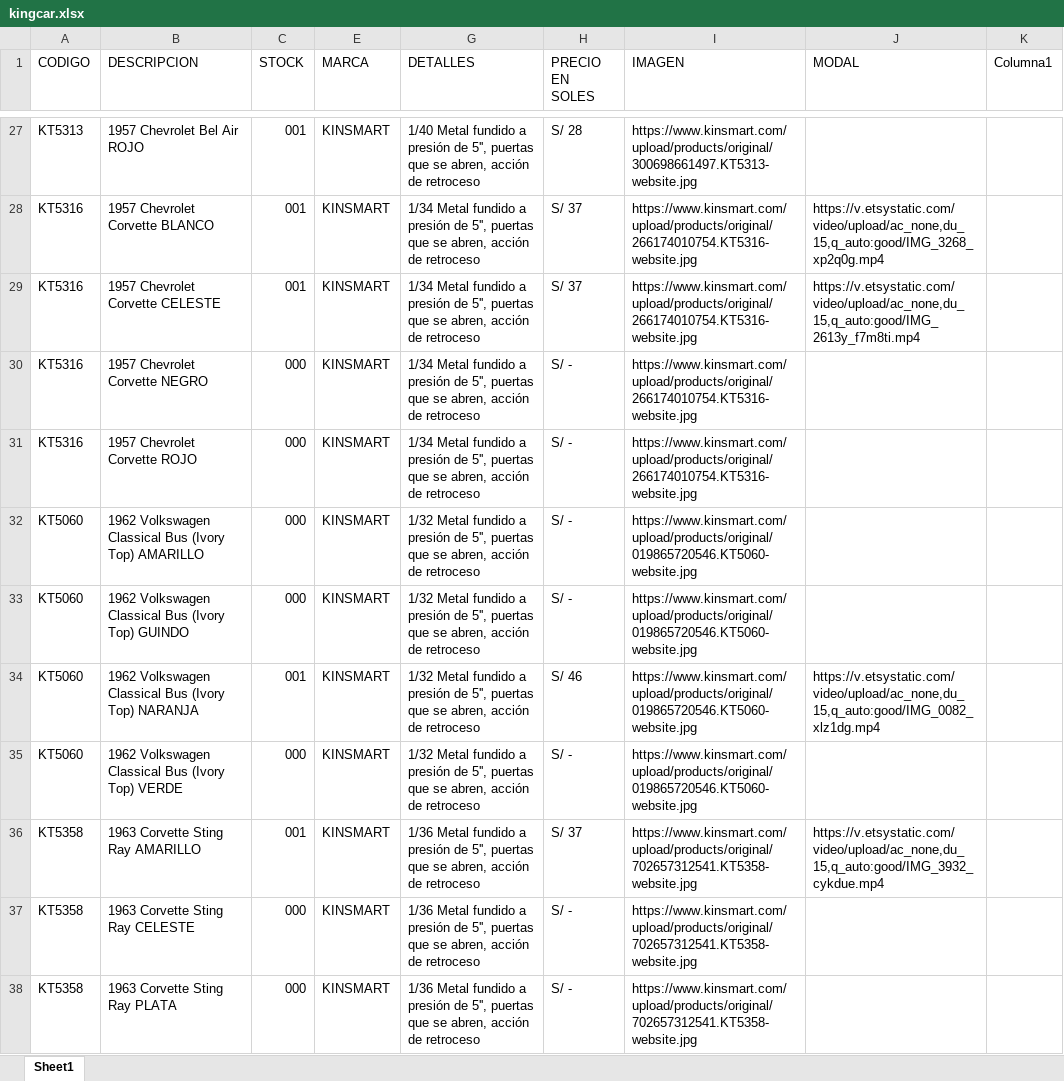
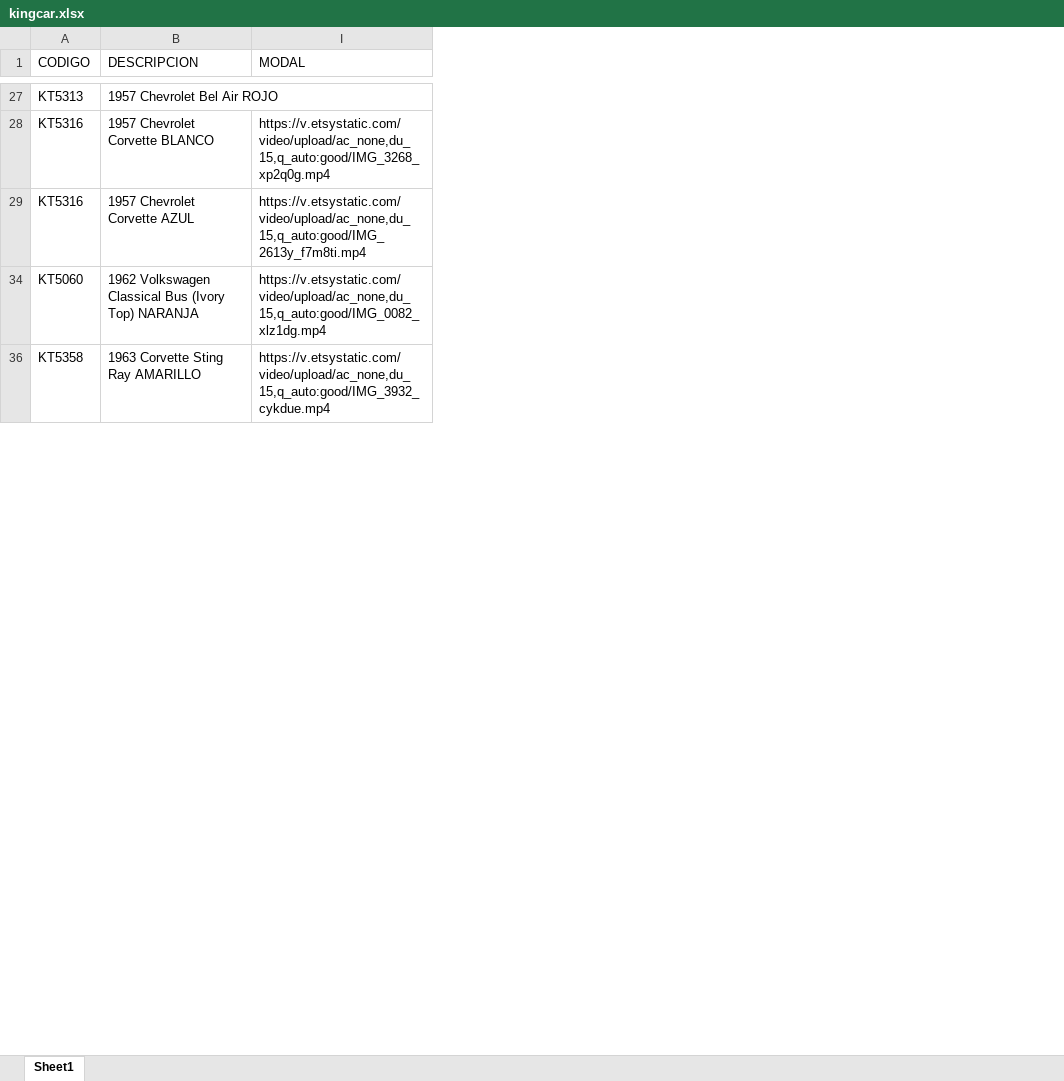
Before and after one commit to scperu/store, an Excel workbook: kingcar.xlsx, sheet Sheet1, drawn as a sheet; only a part is shown, gaps mark what is left out; values as stored, in another font and other column widths than the file's, no cell formats; conditional formats and table styles not drawn; the diff covers the shown part only; the diff names each change by its address in the sheet, - before the commit and + after, or states it on an @@ line.

Commit message:
Add files via upload

```diff
--- a/kingcar.xlsx (sheet Sheet1)
+++ b/kingcar.xlsx (sheet Sheet1)
@@ column C (STOCK) hidden, rows 27-29: all 001; row 34: 001; row 36: 001 @@
@@ column E (MARCA) hidden, rows 27-29: all KINSMART; row 34: KINSMART; row 36: KINSMART @@
@@ column G (DETALLES) hidden, rows 27-29: 1/40 Metal fundido a presión de 5'', puertas que se abren, acción de retroceso | 1/34 Metal fundido a presión de 5'', puertas que se abren, acción de retroceso | 1/34 Metal fundido a presión de 5'', puertas que se abren, acción de retroceso; row 34: 1/32 Metal fundido a presión de 5'', puertas que se abren, acción de retroceso; row 36: 1/36 Metal fundido a presión de 5'', puertas que se abren, acción de retroceso @@
@@ column H (PRECIO EN SOLES) hidden, rows 27-29: S/ 28 | S/ 37 | S/ 37; row 34: S/ 46; row 36: S/ 37 @@
-column I (IMAGEN), rows 27-29: https://www.kinsmart.com/upload/products/original/300698661497.KT5313-website.jpg | https://www.kinsmart.com/upload/products/original/266174010754.KT5316-website.jpg | https://www.kinsmart.com/upload/products/original/266174010754.KT5316-website.jpg; row 34: https://www.kinsmart.com/upload/products/original/019865720546.KT5060-website.jpg; row 36: https://www.kinsmart.com/upload/products/original/702657312541.KT5358-website.jpg
-column K (Columna1), empty
-B29 (DESCRIPCION): 1957 Chevrolet Corvette CELESTE
+B29 (DESCRIPCION): 1957 Chevrolet Corvette AZUL
-row 30: KT5316 | 1957 Chevrolet Corvette NEGRO | 000 | KINSMART | 1/34 Metal fundido a presión de 5'', puertas que se abren, acción de retroceso | S/ - | https://www.kinsmart.com/upload/products/original/266174010754.KT5316-website.jpg
-row 31: KT5316 | 1957 Chevrolet Corvette ROJO | 000 | KINSMART | 1/34 Metal fundido a presión de 5'', puertas que se abren, acción de retroceso | S/ - | https://www.kinsmart.com/upload/products/original/266174010754.KT5316-website.jpg
-row 32: KT5060 | 1962 Volkswagen Classical Bus (Ivory Top) AMARILLO | 000 | KINSMART | 1/32 Metal fundido a presión de 5'', puertas que se abren, acción de retroceso | S/ - | https://www.kinsmart.com/upload/products/original/019865720546.KT5060-website.jpg
-row 33: KT5060 | 1962 Volkswagen Classical Bus (Ivory Top) GUINDO | 000 | KINSMART | 1/32 Metal fundido a presión de 5'', puertas que se abren, acción de retroceso | S/ - | https://www.kinsmart.com/upload/products/original/019865720546.KT5060-website.jpg
-row 35: KT5060 | 1962 Volkswagen Classical Bus (Ivory Top) VERDE | 000 | KINSMART | 1/32 Metal fundido a presión de 5'', puertas que se abren, acción de retroceso | S/ - | https://www.kinsmart.com/upload/products/original/019865720546.KT5060-website.jpg
-row 37: KT5358 | 1963 Corvette Sting Ray CELESTE | 000 | KINSMART | 1/36 Metal fundido a presión de 5'', puertas que se abren, acción de retroceso | S/ - | https://www.kinsmart.com/upload/products/original/702657312541.KT5358-website.jpg
-row 38: KT5358 | 1963 Corvette Sting Ray PLATA | 000 | KINSMART | 1/36 Metal fundido a presión de 5'', puertas que se abren, acción de retroceso | S/ - | https://www.kinsmart.com/upload/products/original/702657312541.KT5358-website.jpg
```
Also changed, not shown: 133 removed rows and 13 edited cells elsewhere in this sheet, cell formats, hidden cells, 1 other file.
